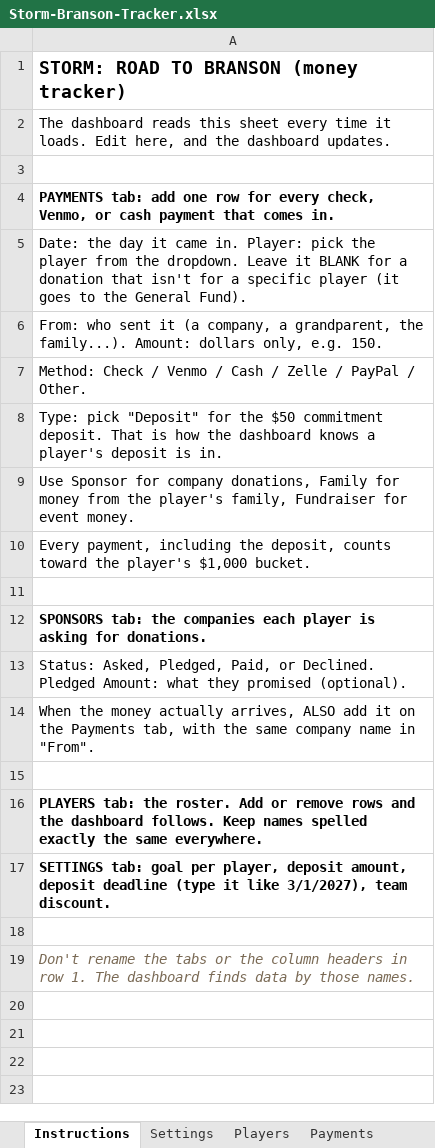
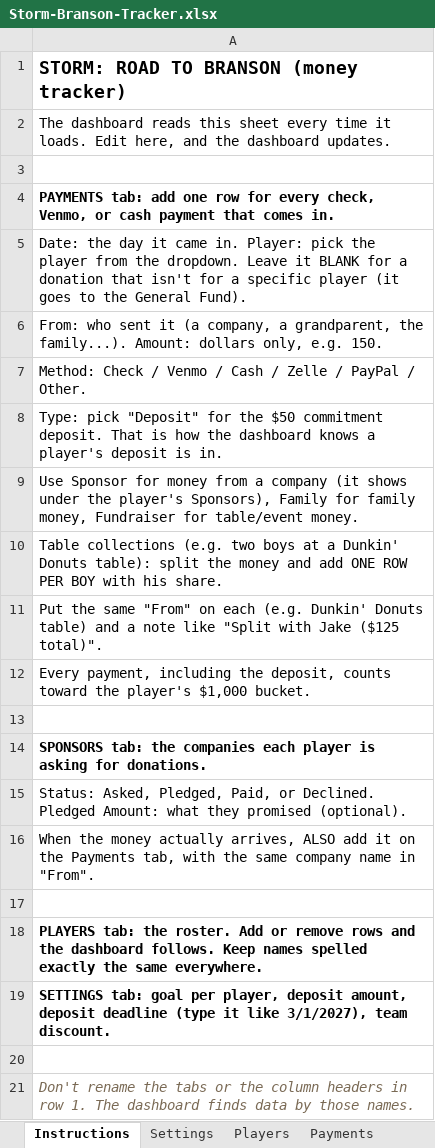
Before and after one commit to jasonackerman1/storm-branson, an Excel workbook: template/Storm-Branson-Tracker.xlsx, sheet Instructions, drawn as a sheet; values as stored, in another font and other column widths than the file's, no borders; the diff names each change by its address in the sheet, - before the commit and + after, or states it on an @@ line.

```diff
--- a/template/Storm-Branson-Tracker.xlsx (sheet Instructions)
+++ b/template/Storm-Branson-Tracker.xlsx (sheet Instructions)
-A9: …Sponsor for company donations, Family for money from the player's family, Fundraiser for event money.
+A9: …Sponsor for money from a company (it shows under the player's Sponsors), Family for family money, Fundraiser for table/event money.
+row 10: Table collections (e.g. two boys at a Dunkin' Donuts table): split the money and add ONE ROW PER BOY with his share.
+row 11: Put the same "From" on each (e.g. Dunkin' Donuts table) and a note like "Split with Jake ($125 total)".
```
Also changed, not shown: 6 other files.
